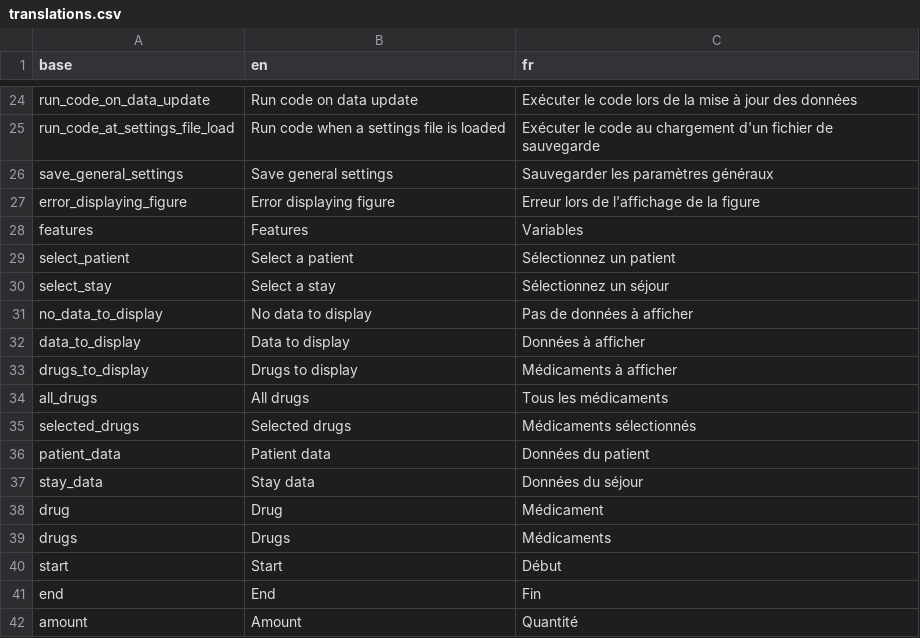
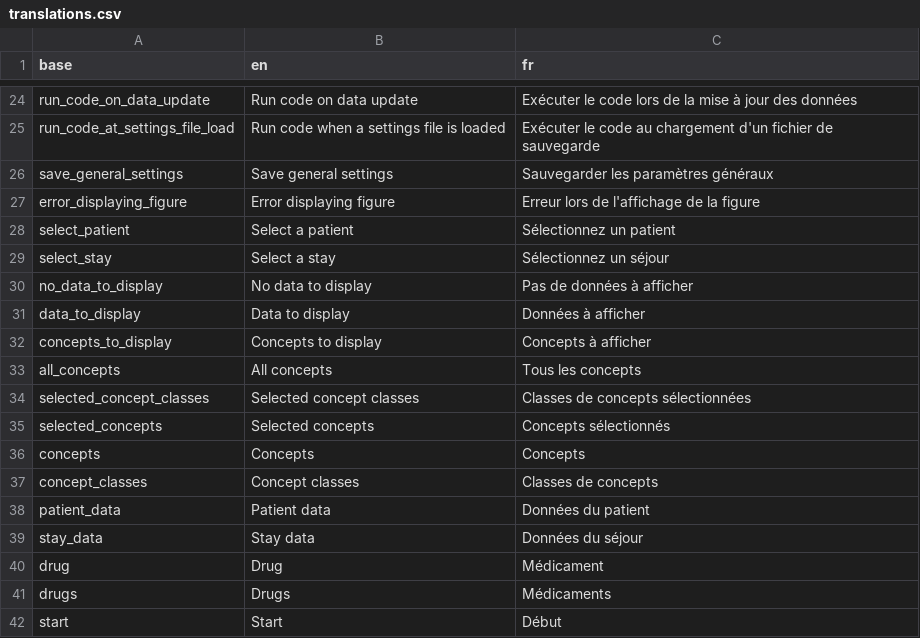
Before and after one commit to BorisDelange/LinkR-content, a CSV file: plugins/prescriptions-b3b98d5fbcc1c9e368614fb8e92c9c022f9ce10a59b8fa995dde3047245f063e/translations.csv, drawn as a sheet; only a part is shown, gaps mark what is left out; the shorter side is filled out with more unchanged rows; removed rows and columns are numbered as before the commit, all else as after; the diff names each change by its address in the sheet, - before the commit and + after, or states it on an @@ line.

Commit message:
Update concepts dropdown (#7)

```diff
--- a/plugins/prescriptions-b3b98d5fbcc1c9e368614fb8e92c9c022f9ce10a59b8fa995dde3047245f063e/translations.csv
+++ b/plugins/prescriptions-b3b98d5fbcc1c9e368614fb8e92c9c022f9ce10a59b8fa995dde3047245f063e/translations.csv
-row 28: features | Features | Variables
-row 33: drugs_to_display | Drugs to display | Médicaments à afficher
-row 34: all_drugs | All drugs | Tous les médicaments
-row 35: selected_drugs | Selected drugs | Médicaments sélectionnés
+row 32: concepts_to_display | Concepts to display | Concepts à afficher
+row 33: all_concepts | All concepts | Tous les concepts
+row 34: selected_concept_classes | Selected concept classes | Classes de concepts sélectionnées
+row 35: selected_concepts | Selected concepts | Concepts sélectionnés
+row 36: concepts | Concepts | Concepts
+row 37: concept_classes | Concept classes | Classes de concepts
```
Also changed, not shown: 5 other files.
